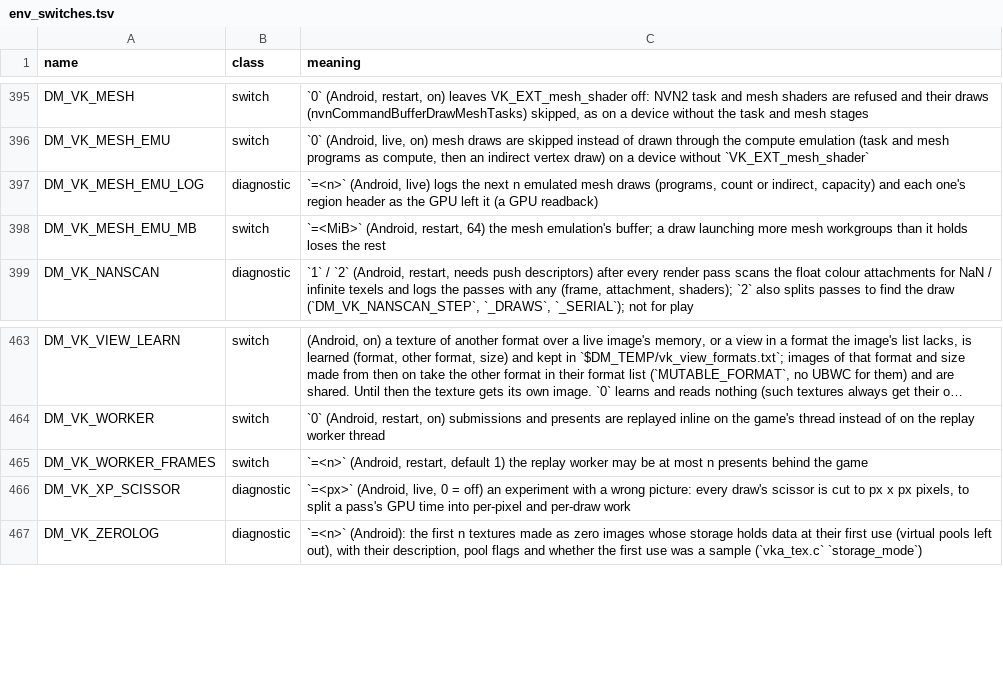
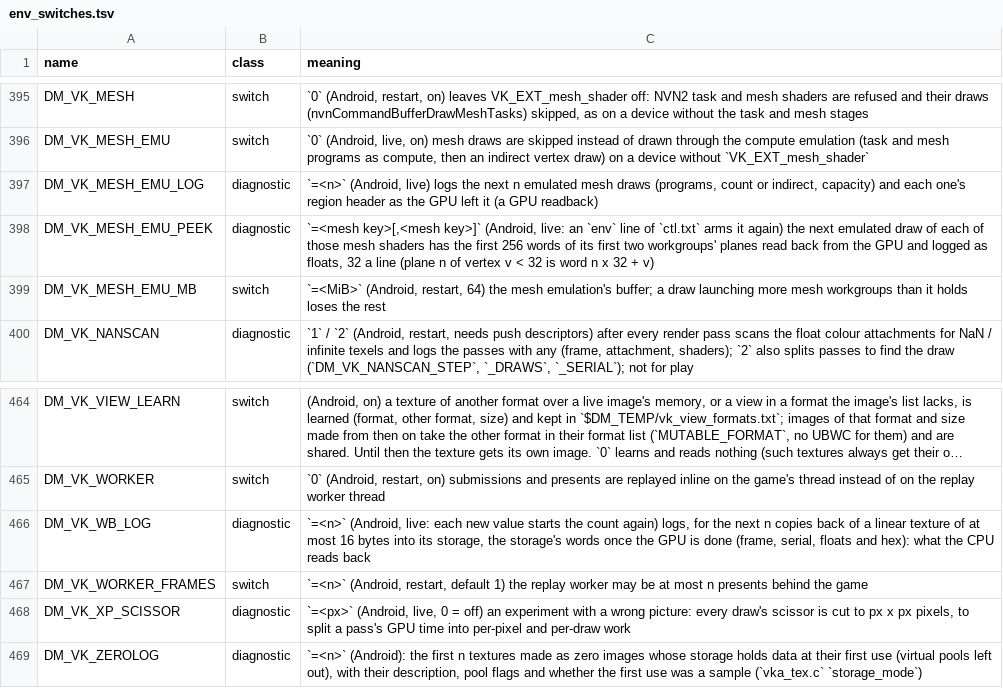
Before and after one commit to ligne12/BananaNative, a TSV file: docs/env_switches.tsv, drawn as a sheet; only a part is shown, gaps mark what is left out; long unchanged cells end in …; the diff names each change by its address in the sheet, - before the commit and + after, or states it on an @@ line.

```diff
--- a/docs/env_switches.tsv
+++ b/docs/env_switches.tsv
+row 398: DM_VK_MESH_EMU_PEEK | diagnostic | `=<mesh key>[,<mesh key>]` (Android, live: an `env` line of `ctl.txt` arms it again) the next emulated draw of each of those mesh shaders has the first 256 words of its first two workgroups' planes read back from the GPU and logged as floats, 32 a line (plane n of vertex v < 32 is word n x 32 + v)
+row 466: DM_VK_WB_LOG | diagnostic | `=<n>` (Android, live: each new value starts the count again) logs, for the next n copies back of a linear texture of at most 16 bytes into its storage, the storage's words once the GPU is done (frame, serial, floats and hex): what the CPU reads back
```
Also changed, not shown: 2 other files.
